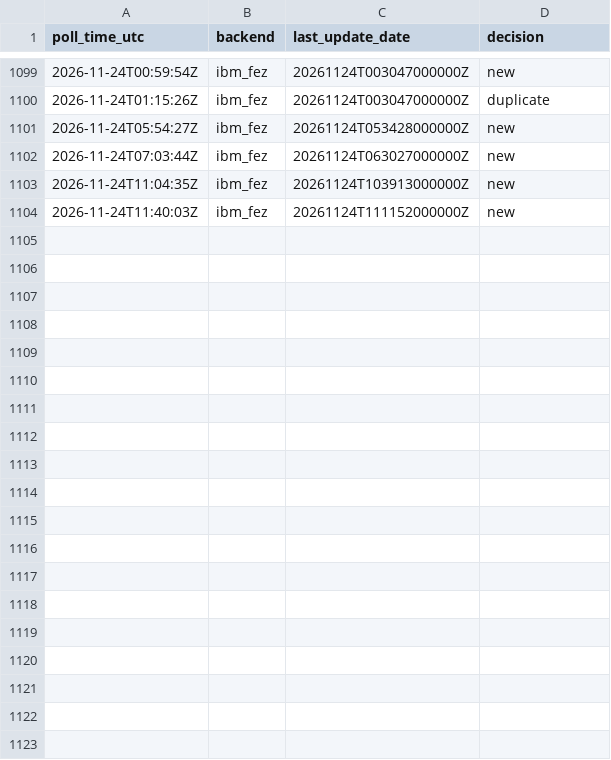
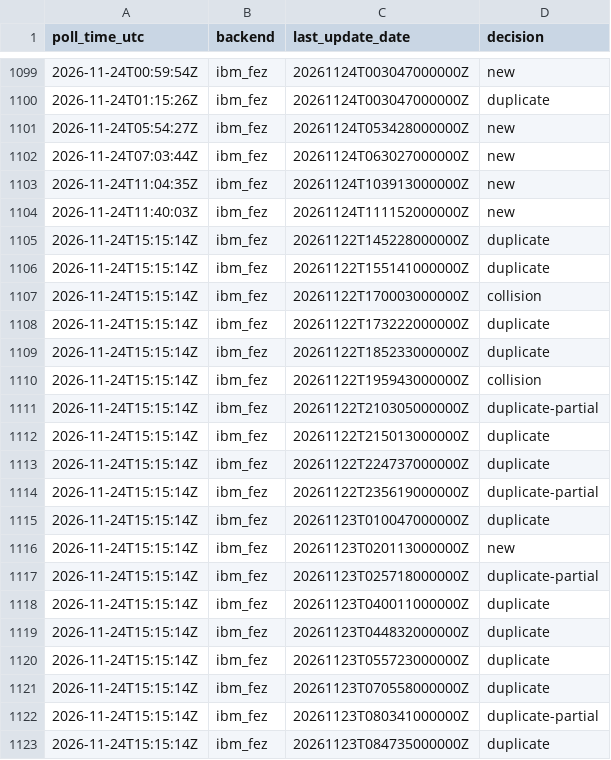
Before and after one commit to SuperconducTED/superconducted-noise-engine, a TSV file: ledger/2026-11.tsv, drawn as a sheet; only a part is shown, gaps mark what is left out; the diff covers the shown part only; the diff names each change by its address in the sheet, - before the commit and + after, or states it on an @@ line.

```diff
--- a/ledger/2026-11.tsv
+++ b/ledger/2026-11.tsv
+row 1105: 2026-11-24T15:15:14Z | ibm_fez | 20261122T145228000000Z | duplicate
+row 1106: 2026-11-24T15:15:14Z | ibm_fez | 20261122T155141000000Z | duplicate
+row 1107: 2026-11-24T15:15:14Z | ibm_fez | 20261122T170003000000Z | collision
+row 1108: 2026-11-24T15:15:14Z | ibm_fez | 20261122T173222000000Z | duplicate
+row 1109: 2026-11-24T15:15:14Z | ibm_fez | 20261122T185233000000Z | duplicate
+row 1110: 2026-11-24T15:15:14Z | ibm_fez | 20261122T195943000000Z | collision
+row 1111: 2026-11-24T15:15:14Z | ibm_fez | 20261122T210305000000Z | duplicate-partial
+row 1112: 2026-11-24T15:15:14Z | ibm_fez | 20261122T215013000000Z | duplicate
+row 1113: 2026-11-24T15:15:14Z | ibm_fez | 20261122T224737000000Z | duplicate
+row 1114: 2026-11-24T15:15:14Z | ibm_fez | 20261122T235619000000Z | duplicate-partial
+row 1115: 2026-11-24T15:15:14Z | ibm_fez | 20261123T010047000000Z | duplicate
+row 1116: 2026-11-24T15:15:14Z | ibm_fez | 20261123T020113000000Z | new
+row 1117: 2026-11-24T15:15:14Z | ibm_fez | 20261123T025718000000Z | duplicate-partial
+row 1118: 2026-11-24T15:15:14Z | ibm_fez | 20261123T040011000000Z | duplicate
+row 1119: 2026-11-24T15:15:14Z | ibm_fez | 20261123T044832000000Z | duplicate
+row 1120: 2026-11-24T15:15:14Z | ibm_fez | 20261123T055723000000Z | duplicate
+row 1121: 2026-11-24T15:15:14Z | ibm_fez | 20261123T070558000000Z | duplicate
+row 1122: 2026-11-24T15:15:14Z | ibm_fez | 20261123T080341000000Z | duplicate-partial
+row 1123: 2026-11-24T15:15:14Z | ibm_fez | 20261123T084735000000Z | duplicate
```
Also changed, not shown: 30 added rows elsewhere in this file, health/state-index.tsv, 26 other files.
